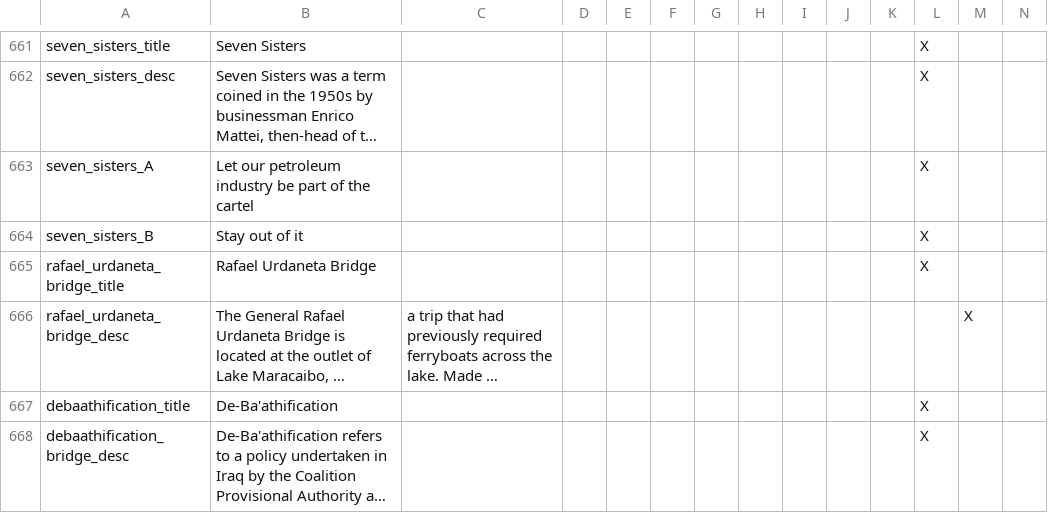
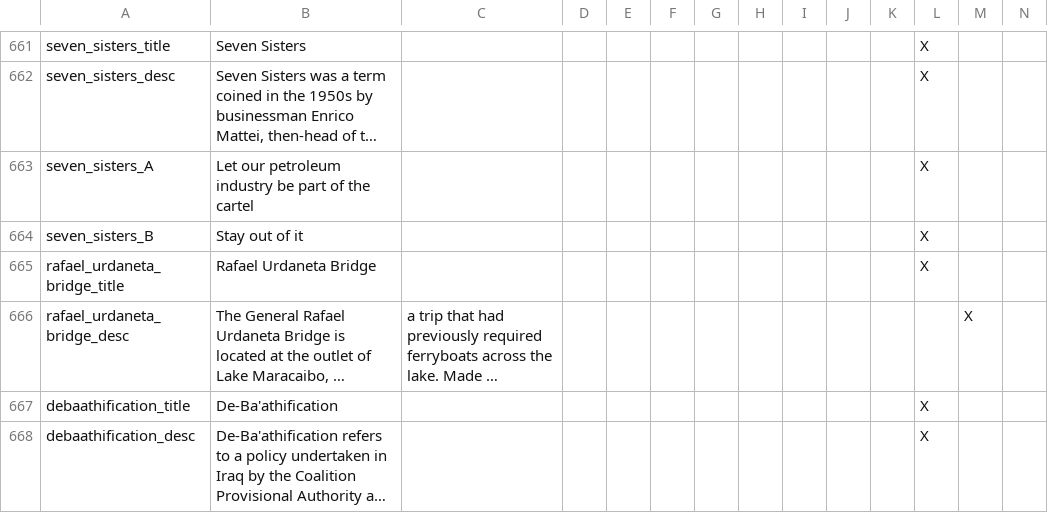
Before and after one commit to simsulla/nwomod, a CSV file: NWO/localisation/nwo_decisions.csv, drawn as a sheet; only a part is shown, gaps mark what is left out; long unchanged cells end in …; the diff names each change by its address in the sheet, - before the commit and + after, or states it on an @@ line.

```diff
--- a/NWO/localisation/nwo_decisions.csv
+++ b/NWO/localisation/nwo_decisions.csv
-A668: debaathification_bridge_desc
+A668: debaathification_desc
```
Also changed, not shown: 2 other files.
